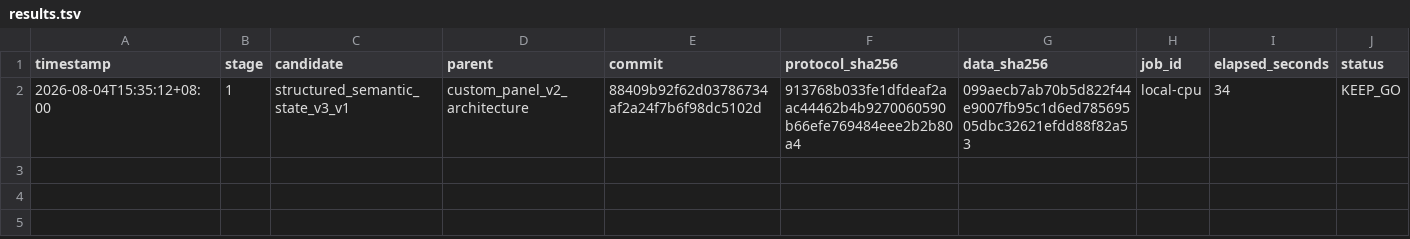
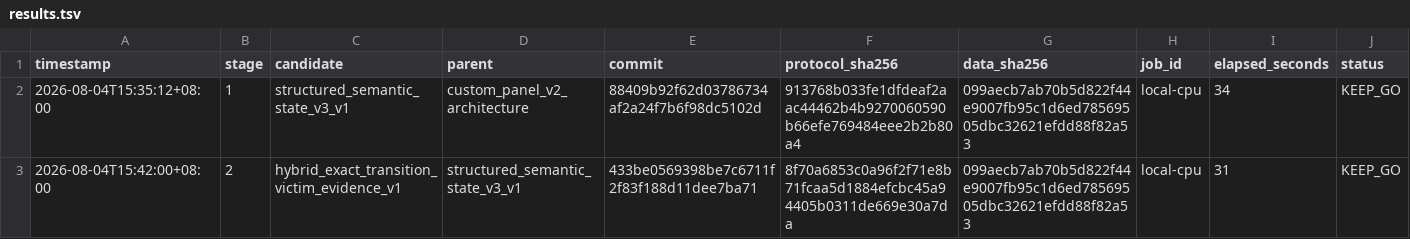
Before and after one commit to axbhb/WMAgentattack, a TSV file: research/autoresearch/aug4-semantic-wm-v3/results.tsv, drawn as a sheet; only a part is shown; rows hold the shown columns only; the diff names each change by its address in the sheet, - before the commit and + after, or states it on an @@ line.

Commit message:
Record hybrid world model Stage 2 GO

```diff
--- a/research/autoresearch/aug4-semantic-wm-v3/results.tsv
+++ b/research/autoresearch/aug4-semantic-wm-v3/results.tsv
+row 3: 2026-08-04T15:42:00+08:00 | 2 | hybrid_exact_transition_victim_evidence_v1 | structured_semantic_state_v3_v1 | 433be0569398be7c6711f2f83f188d11dee7ba71 | 8f70a6853c0a96f2f71e8b71fcaa5d1884efcbc45a94405b0311de669e30a7da | 099aecb7ab70b5d822f44e9007fb95c1d6ed78569505dbc32621efdd88f82a53 | local-cpu | 31 | KEEP_GO
```
Also changed, not shown: 1 other file.
